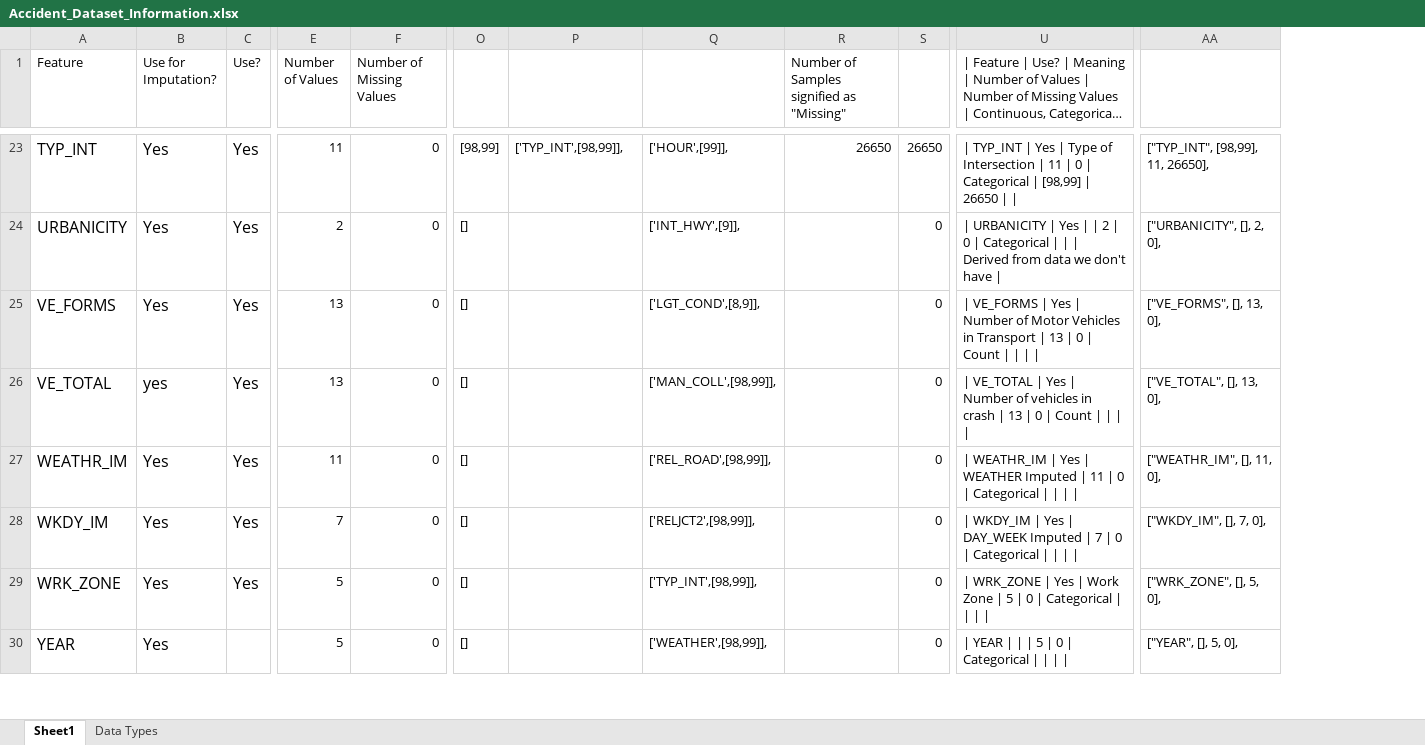
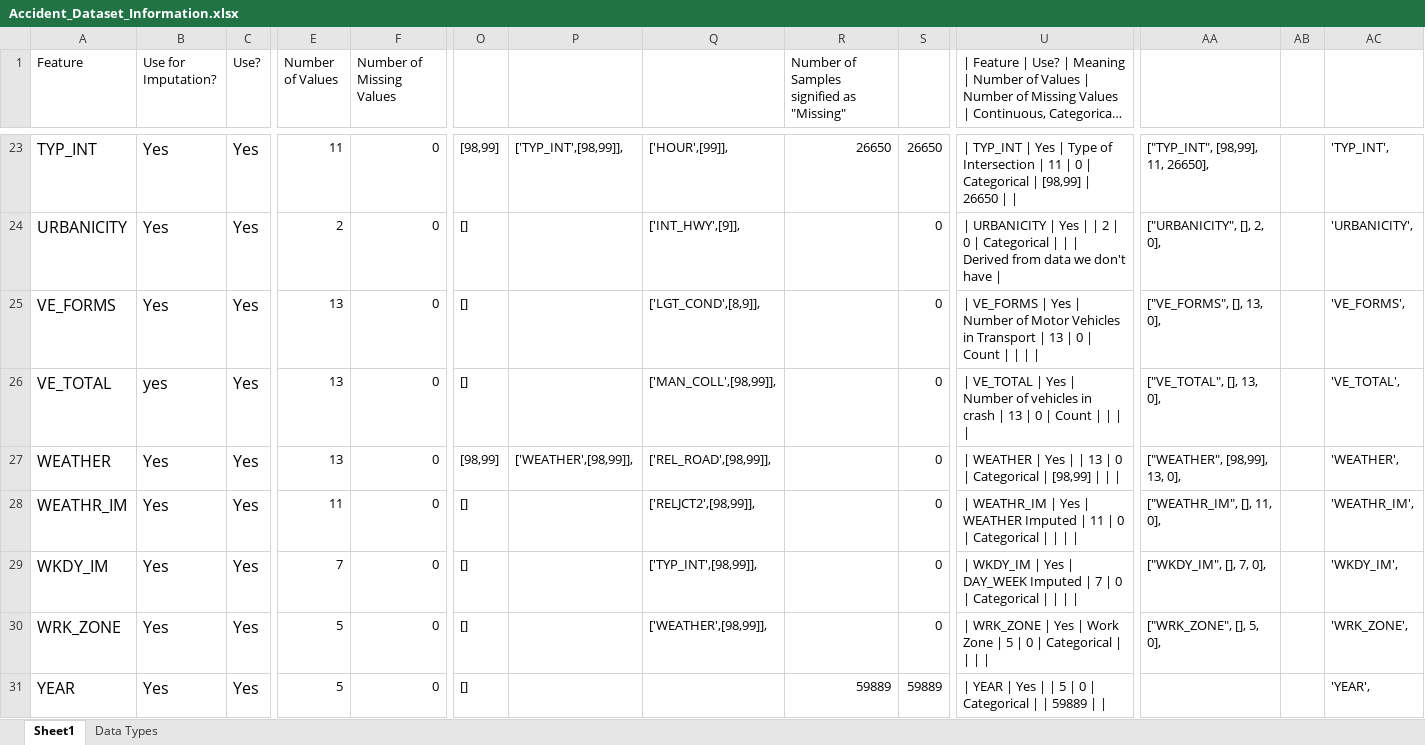
Before and after one commit to bburkman/Research_Git_Repo, an Excel workbook: Analysis_Spreadsheets/Accident_Dataset_Information.xlsx, sheet Sheet1, drawn as a sheet; only a part is shown, gaps mark what is left out; long unchanged cells end in …; values as stored, in another font and other column widths than the file's, no borders; addresses are those after the commit; rows hold the shown columns only; the diff covers the shown part only; the diff names each change by its address in the sheet, - before the commit and + after, or states it on an @@ line.

```diff
--- a/Analysis_Spreadsheets/Accident_Dataset_Information.xlsx (sheet Sheet1)
+++ b/Analysis_Spreadsheets/Accident_Dataset_Information.xlsx (sheet Sheet1)
+column AB, empty
+column AC, rows 23-26: 'TYP_INT', | 'URBANICITY', | 'VE_FORMS', | 'VE_TOTAL',; rows 28-31: 'WEATHR_IM', | 'WKDY_IM', | 'WRK_ZONE', | 'YEAR',
+row 27: WEATHER | Yes | Yes | 13 | 0 | [98,99] | ['WEATHER',[98,99]], | ['REL_ROAD',[98,99]], |  | 0 | | WEATHER | Yes | | 13 | 0 | Categorical | [98,99] | | | | ["WEATHER", [98,99], 13, 0], |  | 'WEATHER',
-Q28: ['REL_ROAD',[98,99]],
+Q28: ['RELJCT2',[98,99]],
-Q29: ['RELJCT2',[98,99]],
+Q29: ['TYP_INT',[98,99]],
-Q30: ['TYP_INT',[98,99]],
+Q30: ['WEATHER',[98,99]],
-C31 (Use?): (empty)
+C31 (Use?): Yes
-Q31: ['WEATHER',[98,99]],
+Q31: (empty)
-R31: (empty)
+R31: 59889
-S31: 0
+S31: 59889
-U31: | YEAR | | | 5 | 0 | Categorical | | | |
+U31: | YEAR | Yes | | 5 | 0 | Categorical | | 59889 | |
-AA31: ["YEAR", [], 5, 0],
+AA31: (empty)
```
Also changed, not shown: 17 added rows, 18 removed rows, 1 moved row and 32 edited cells elsewhere in this sheet, formulas that keep their value, Analysis_Spreadsheets/Person_Dataset_Information.xlsx, Analysis_Spreadsheets/VEHICLE_Dataset_Information.xlsx, 32 other files.
